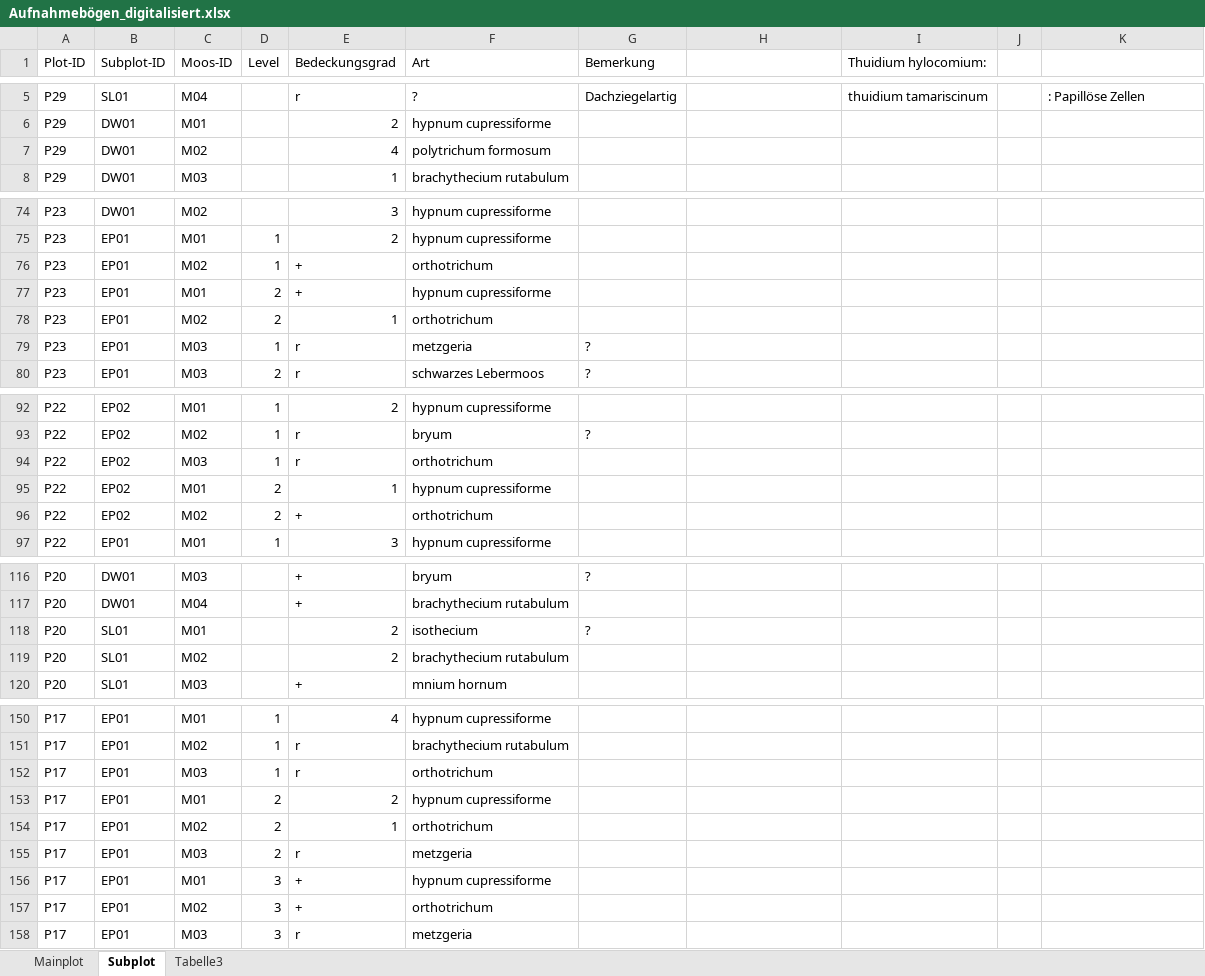
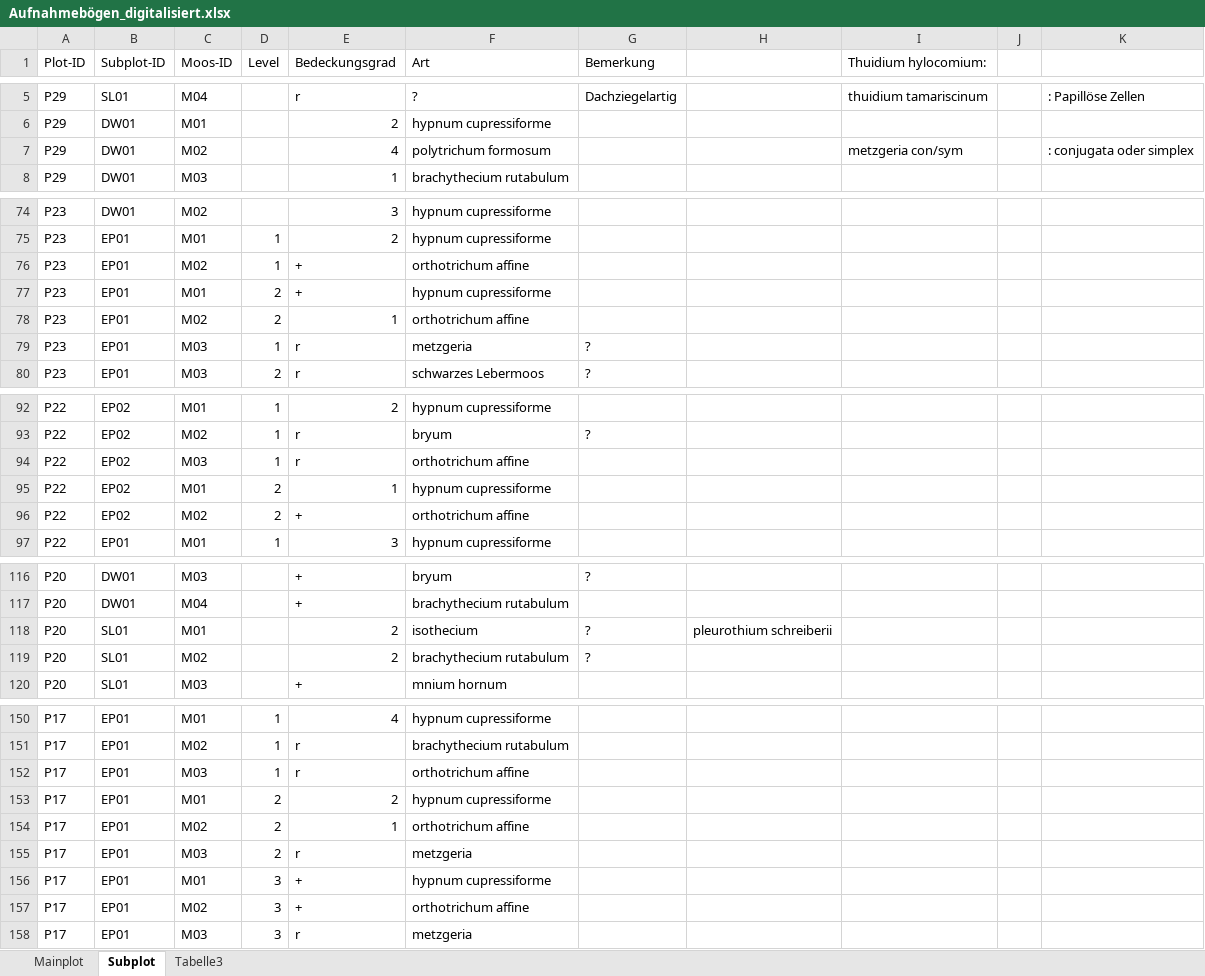
Before and after one commit to GeoMOER-Students-Space/Envimaster-BioGeo, an Excel workbook: Aufnahmebogen/Aufnahmebögen_digitalisiert.xlsx, sheet Subplot, drawn as a sheet; only a part is shown, gaps mark what is left out; values as stored, in another font and other column widths than the file's, no cell formats; the diff covers the shown part only; the diff names each change by its address in the sheet, - before the commit and + after, or states it on an @@ line.

Commit message:
Update Aufnahmebögen_digitalisiert.xlsx

```diff
--- a/Aufnahmebogen/Aufnahmebögen_digitalisiert.xlsx (sheet Subplot)
+++ b/Aufnahmebogen/Aufnahmebögen_digitalisiert.xlsx (sheet Subplot)
-I7 (Thuidium hylocomium:): (empty)
+I7 (Thuidium hylocomium:): metzgeria con/sym
-K7: (empty)
+K7: : conjugata oder simplex
-F76 (Art): orthotrichum
+F76 (Art): orthotrichum affine
-F78 (Art): orthotrichum
+F78 (Art): orthotrichum affine
-F94 (Art): orthotrichum
+F94 (Art): orthotrichum affine
-F96 (Art): orthotrichum
+F96 (Art): orthotrichum affine
-H118: (empty)
+H118: pleurothium schreiberii
-G119 (Bemerkung): (empty)
+G119 (Bemerkung): ?
-F152 (Art): orthotrichum
+F152 (Art): orthotrichum affine
-F154 (Art): orthotrichum
+F154 (Art): orthotrichum affine
-F157 (Art): orthotrichum
+F157 (Art): orthotrichum affine
```
Also changed, not shown: 3 edited cells elsewhere in this sheet, cell formats.
